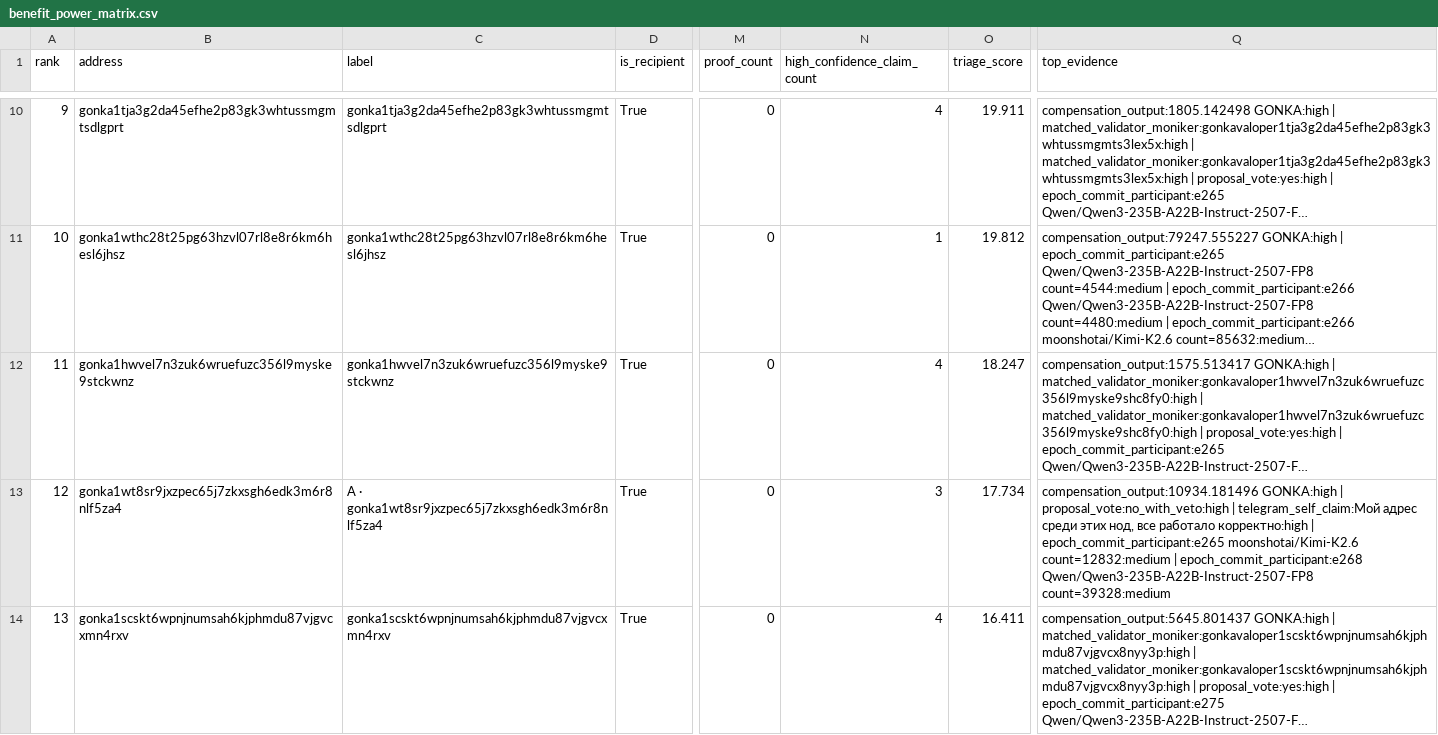
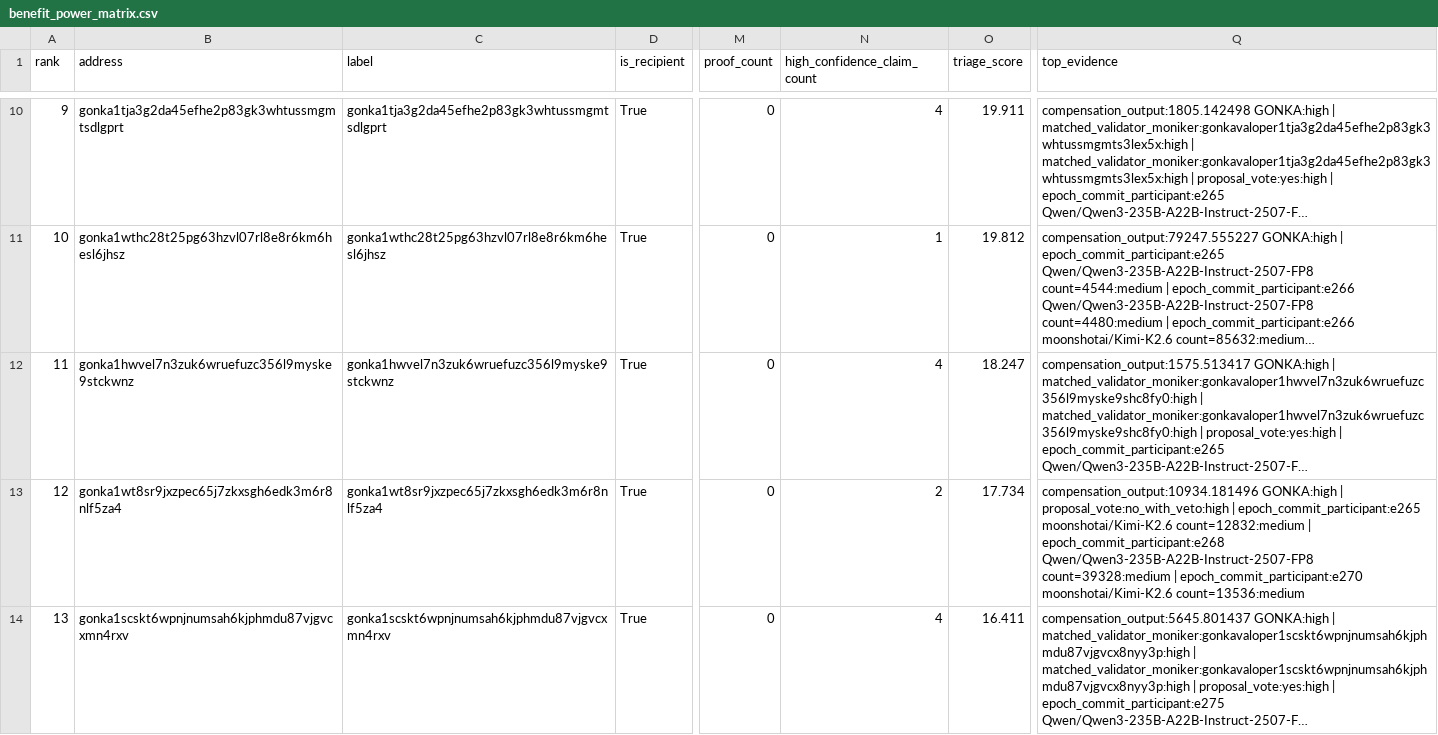
Before and after one commit to huxuxuya/67-propsal-check, a CSV file: reports/benefit_power_matrix.csv, drawn as a sheet; only a part is shown, gaps mark what is left out; long unchanged cells end in …; the diff covers the shown part only; the diff names each change by its address in the sheet, - before the commit and + after, or states it on an @@ line.

```diff
--- a/reports/benefit_power_matrix.csv
+++ b/reports/benefit_power_matrix.csv
-C13 (label): A · gonka1wt8sr9jxzpec65j7zkxsgh6edk3m6r8nlf5za4
+C13 (label): gonka1wt8sr9jxzpec65j7zkxsgh6edk3m6r8nlf5za4
-N13 (high_confidence_claim_count): 3
+N13 (high_confidence_claim_count): 2
-Q13 (top_evidence): …proposal_vote:no_with_veto:high | telegram_self_claim:Мой адрес среди этих нод, все работало корректно:high | epoch_commit_participant:e265 moonshotai/Kimi-K2.6 count=12832:medium | epoch_commit_participant:e268 Qwen/Qwen3-235B-A22B-Instruct-2507-FP8 count=39328:medium
+Q13 (top_evidence): …proposal_vote:no_with_veto:high | epoch_commit_participant:e265 moonshotai/Kimi-K2.6 count=12832:medium | epoch_commit_participant:e268 Qwen/Qwen3-235B-A22B-Instruct-2507-FP8 count=39328:medium | epoch_commit_participant:e270 moonshotai/Kimi-K2.6 count=13536:medium
```
Also changed, not shown: 16 edited cells elsewhere in this file, reports/chat_participant_attribution.csv, reports/public_name_enrichment.csv, 22 other files.
